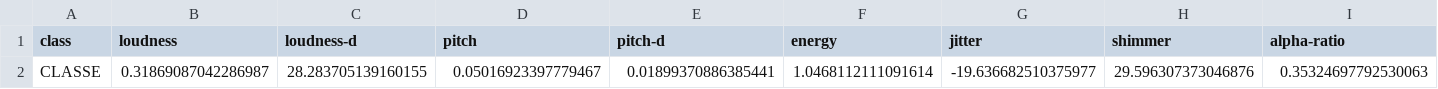
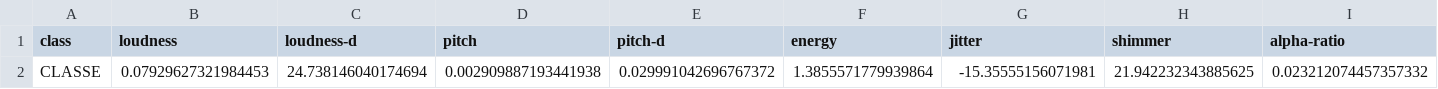
Before and after one commit to AlessandroRizzetto/RT_HAI, a CSV file: audio/data/userCalibration.csv, drawn as a sheet; only a part is shown; removed rows and columns are numbered as before the commit, all else as after; rows hold the shown columns only; the diff names each change by its address in the sheet, - before the commit and + after, or states it on an @@ line.

Commit message:
Various fixes
- Bugs
- Configs
- Values calibration

```diff
--- a/audio/data/userCalibration.csv
+++ b/audio/data/userCalibration.csv
-row 2: CLASSE | 0.31869087042286987 | 28.283705139160155 | 0.05016923397779467 | 0.01899370886385441 | 1.0468112111091614 | -19.636682510375977 | 29.596307373046876 | 0.35324697792530063
+row 2: CLASSE | 0.07929627321984453 | 24.738146040174694 | 0.002909887193441938 | 0.029991042696767372 | 1.3855571779939864 | -15.35555156071981 | 21.942232343885625 | 0.023212074457357332
```
Also changed, not shown: 3 other files.
